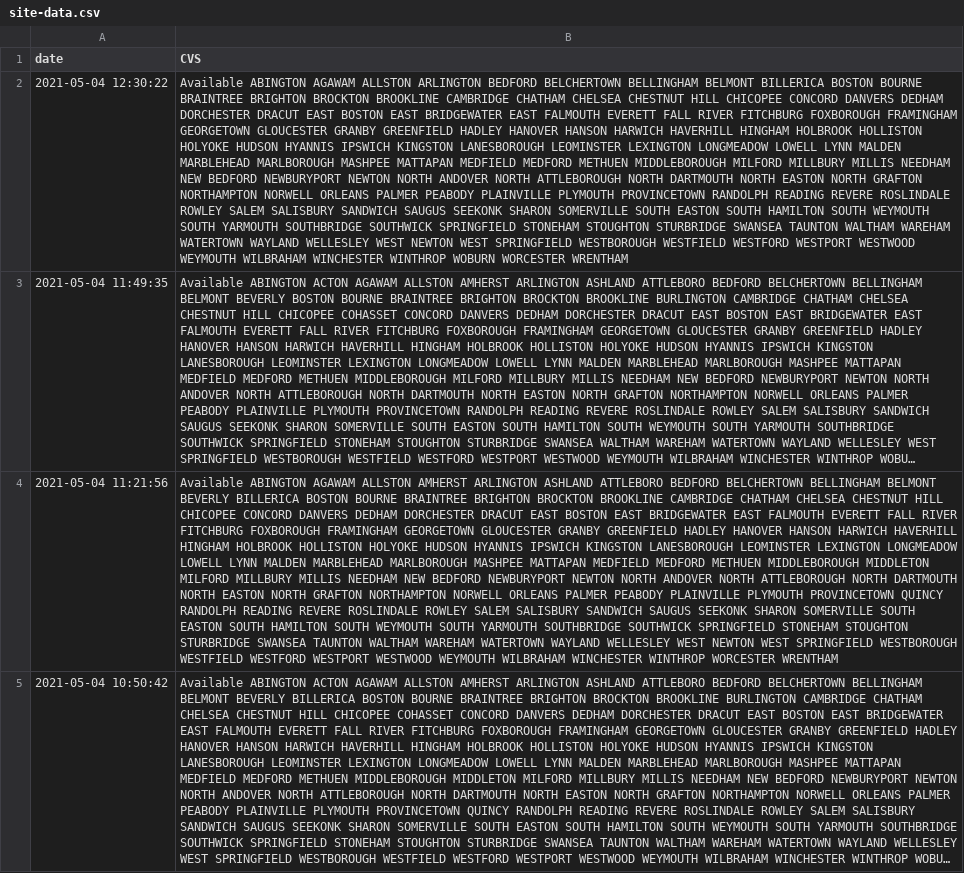
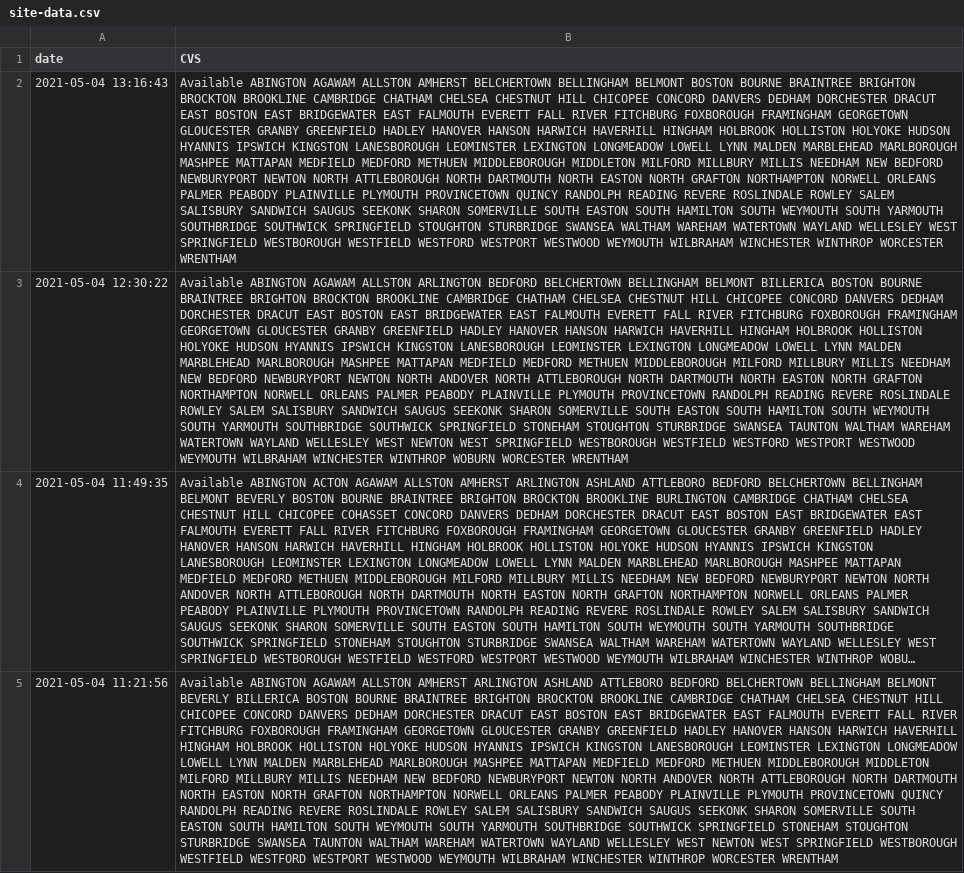
Before and after one commit to JimmyAstle/VaccineFinderMA, a CSV file: data/site-data.csv, drawn as a sheet; only a part is shown; the shorter side is filled out with more unchanged rows; long unchanged cells end in …; the diff names each change by its address in the sheet, - before the commit and + after, or states it on an @@ line.

```diff
--- a/data/site-data.csv
+++ b/data/site-data.csv
+row 2: 2021-05-04 13:16:43 | Available ABINGTON AGAWAM ALLSTON AMHERST BELCHERTOWN BELLINGHAM BELMONT BOSTON BOURNE BRAINTREE BRIGHTON BROCKTON BROOKLINE CAMBRIDGE CHATHAM CHELSEA CHESTNUT HILL CHICOPEE CONCORD DANVERS DEDHAM DORCHESTER DRACUT EAST BOSTON EAST BRIDGEWATER EAST FALMOUTH EVERETT FALL RIVER FITCHBURG FOXBOROUGH FRAMINGHAM GEORGETOWN GLOUCESTER GRANBY GREENFIELD HADLEY HANOVER HANSON HARWICH HAVERHILL HINGHAM HOLBROOK HOLLISTON HOLYOKE HUDSON HYANNIS IPSWICH KINGSTON LANESBOROUGH LEOMINSTER LEXINGTON LONGMEADOW LOWELL LYNN MALDEN MARBLEHEAD MARLBOROUGH MASHPEE MATTAPAN MEDFIELD MEDFORD METHUEN MIDDLEBOROUGH MIDDLETON MILFORD MILLBURY MILLIS NEEDHAM NEW BEDFORD NEWBURYPORT NEWTON NORTH ATTLEBOROUGH NORTH DARTMOUTH NORTH EASTON NORTH GRAFTON NORTHAMPTON NORWELL ORLEANS PALMER PEABODY PLAINVILLE PLYMOUTH PROVINCETOWN QUINCY RANDOLPH READING REVERE ROSLINDALE ROWLEY SALEM SALISBURY SANDWICH SAUGUS SEEKONK SHARON SOMERVILLE SOUTH EASTON SOUTH HAMILTON SOUTH WEYMOUTH SOUTH YARMOUTH SOUTHBRIDGE SOUTHWICK SPRINGFIELD STOUGHTON STURBRIDGE SWANSEA WALTHAM WAREHAM WATERTOWN WAYLAND WELLESLEY WEST SPRINGFIELD WESTBOROUGH WESTFIELD WESTFORD WESTPORT WESTWOOD WEYMOUTH WILBRAHAM WINCHESTER WINTHROP WORCESTER WRENTHAM
```
Also changed, not shown: 1 other file.
